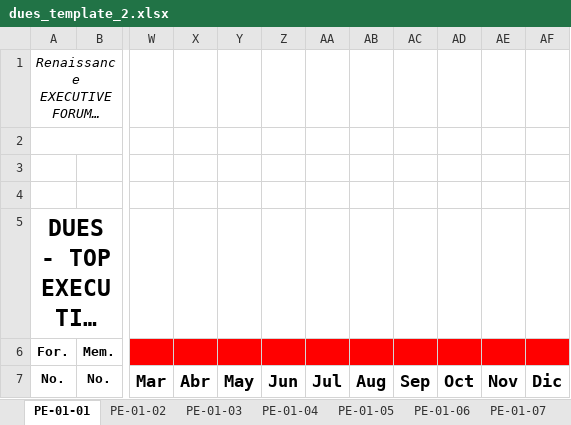
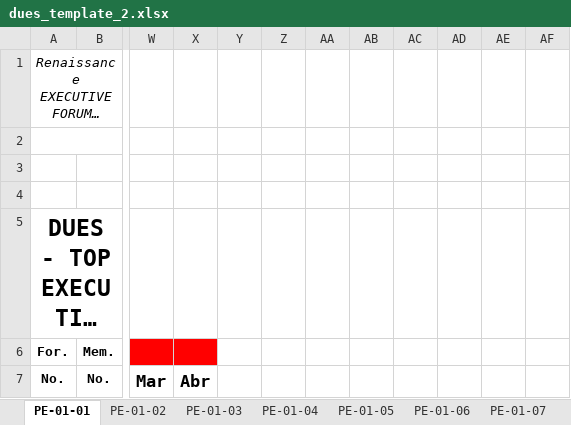
Before and after one commit to jandieg/efadmin, an Excel workbook: public_html/admin/excels_templates/dues_template_2.xlsx, sheet PE-01-01, drawn as a sheet; only a part is shown, gaps mark what is left out; long unchanged cells end in …; values as stored, in another font and other column widths than the file's, no borders; the diff names each change by its address in the sheet, - before the commit and + after, or states it on an @@ line.

```diff
--- a/public_html/admin/excels_templates/dues_template_2.xlsx (sheet PE-01-01)
+++ b/public_html/admin/excels_templates/dues_template_2.xlsx (sheet PE-01-01)
-Y6:AF6 fill: #FF0000
+Y6:AF6 fill: none
-Y7: May
+Y7: (empty)
-Z7: Jun
+Z7: (empty)
-AA7: Jul
+AA7: (empty)
-AB7: Aug
+AB7: (empty)
-AC7: Sep
+AC7: (empty)
-AD7: Oct
+AD7: (empty)
-AE7: Nov
+AE7: (empty)
-AF7: Dic
+AF7: (empty)
```
Also changed, not shown: sheet PE-01-03, sheet PE-01-04, sheet PE-01-06, sheet PE-01-07, sheet PE-01-08, sheet PE-01-09, 5 more sheets, public_html/admin/excels_templates/dues.xlsx, public_html/admin/excels_templates/enrollment_fees.xlsx.
